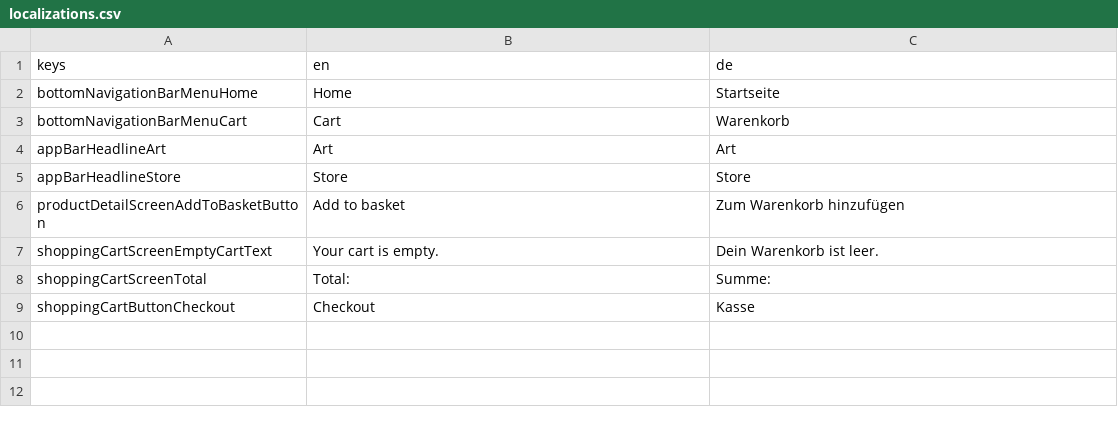
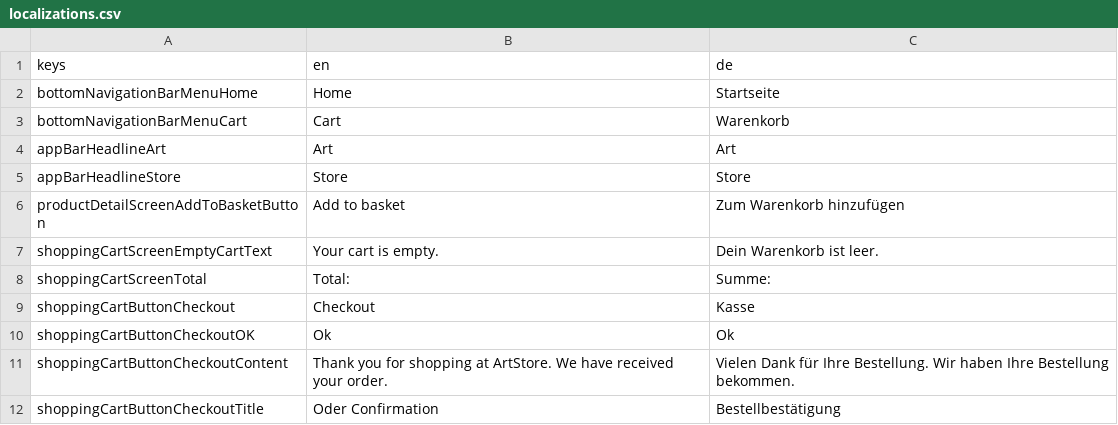
Before and after one commit to jlaskowska/art_store, a CSV file: assets_dev/localizations/localizations.csv, drawn as a sheet; the diff names each change by its address in the sheet, - before the commit and + after, or states it on an @@ line.

Commit message:
Updated localizations.

```diff
--- a/assets_dev/localizations/localizations.csv
+++ b/assets_dev/localizations/localizations.csv
+row 10: shoppingCartButtonCheckoutOK | Ok | Ok
+row 11: shoppingCartButtonCheckoutContent | Thank you for shopping at ArtStore. We have received your order. | Vielen Dank für Ihre Bestellung. Wir haben Ihre Bestellung bekommen.
+row 12: shoppingCartButtonCheckoutTitle | Oder Confirmation | Bestellbestätigung
```
Also changed, not shown: 1 other file.
